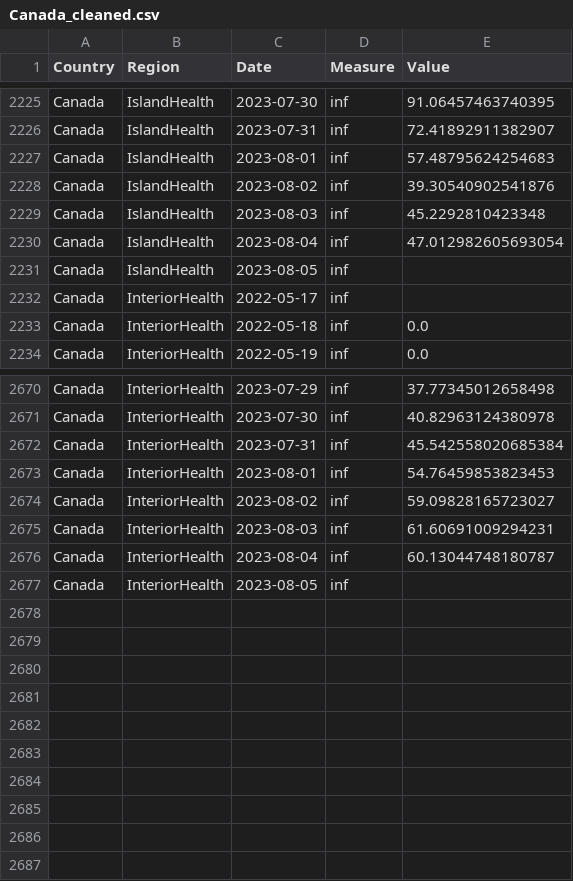
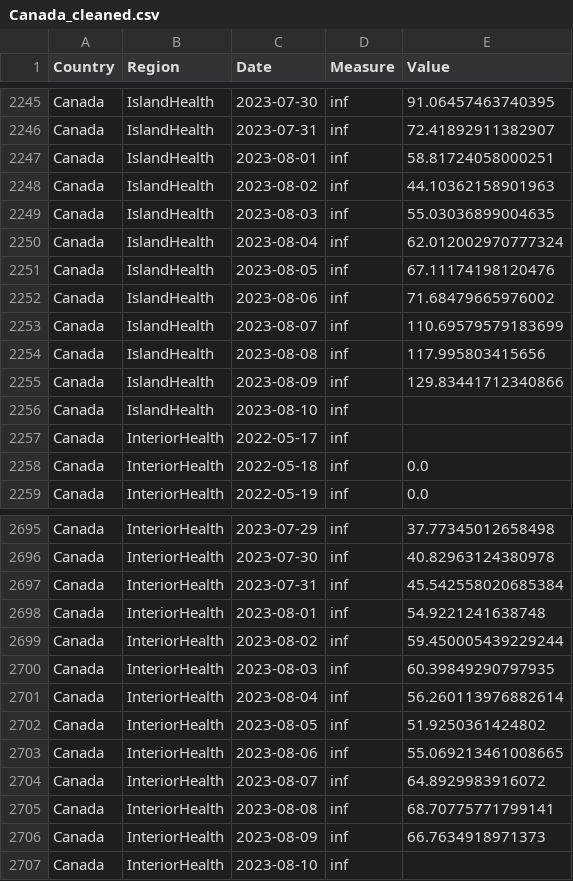
Before and after one commit to necsi/WHN-Wastewater-Code, a CSV file: Canada_cleaned.csv, drawn as a sheet; only a part is shown, gaps mark what is left out; the diff covers the shown part only.

```diff
--- a/Canada_cleaned.csv
+++ b/Canada_cleaned.csv
@@ -2226,7 +2246,12 @@ Canada,IslandHealth,2023-07-30,inf,91.06457463740395
 Canada,IslandHealth,2023-07-31,inf,72.41892911382907
-Canada,IslandHealth,2023-08-01,inf,57.48795624254683
-Canada,IslandHealth,2023-08-02,inf,39.30540902541876
-Canada,IslandHealth,2023-08-03,inf,45.2292810423348
-Canada,IslandHealth,2023-08-04,inf,47.012982605693054
-Canada,IslandHealth,2023-08-05,inf,
+Canada,IslandHealth,2023-08-01,inf,58.81724058000251
+Canada,IslandHealth,2023-08-02,inf,44.10362158901963
+Canada,IslandHealth,2023-08-03,inf,55.03036899004635
+Canada,IslandHealth,2023-08-04,inf,62.012002970777324
+Canada,IslandHealth,2023-08-05,inf,67.11174198120476
+Canada,IslandHealth,2023-08-06,inf,71.68479665976002
+Canada,IslandHealth,2023-08-07,inf,110.69579579183699
+Canada,IslandHealth,2023-08-08,inf,117.995803415656
+Canada,IslandHealth,2023-08-09,inf,129.83441712340866
+Canada,IslandHealth,2023-08-10,inf,
 Canada,InteriorHealth,2022-05-17,inf,
@@ -2672,6 +2697,11 @@ Canada,InteriorHealth,2023-07-30,inf,40.82963124380978
 Canada,InteriorHealth,2023-07-31,inf,45.542558020685384
-Canada,InteriorHealth,2023-08-01,inf,54.76459853823453
-Canada,InteriorHealth,2023-08-02,inf,59.09828165723027
-Canada,InteriorHealth,2023-08-03,inf,61.60691009294231
-Canada,InteriorHealth,2023-08-04,inf,60.13044748180787
-Canada,InteriorHealth,2023-08-05,inf,
+Canada,InteriorHealth,2023-08-01,inf,54.9221241638748
+Canada,InteriorHealth,2023-08-02,inf,59.450005439229244
+Canada,InteriorHealth,2023-08-03,inf,60.39849290797935
+Canada,InteriorHealth,2023-08-04,inf,56.260113976882614
+Canada,InteriorHealth,2023-08-05,inf,51.9250361424802
+Canada,InteriorHealth,2023-08-06,inf,55.069213461008665
+Canada,InteriorHealth,2023-08-07,inf,64.8929983916072
+Canada,InteriorHealth,2023-08-08,inf,68.70775771799141
+Canada,InteriorHealth,2023-08-09,inf,66.7634918971373
+Canada,InteriorHealth,2023-08-10,inf,
```
Also changed, not shown: 20 added rows and 12 edited cells elsewhere in this file, Canada/BC_estimate_infections.csv, 1 other file.
